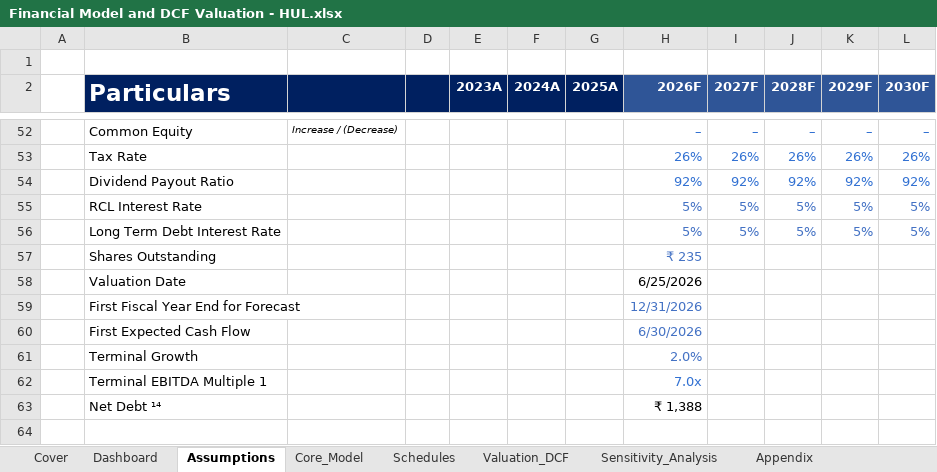
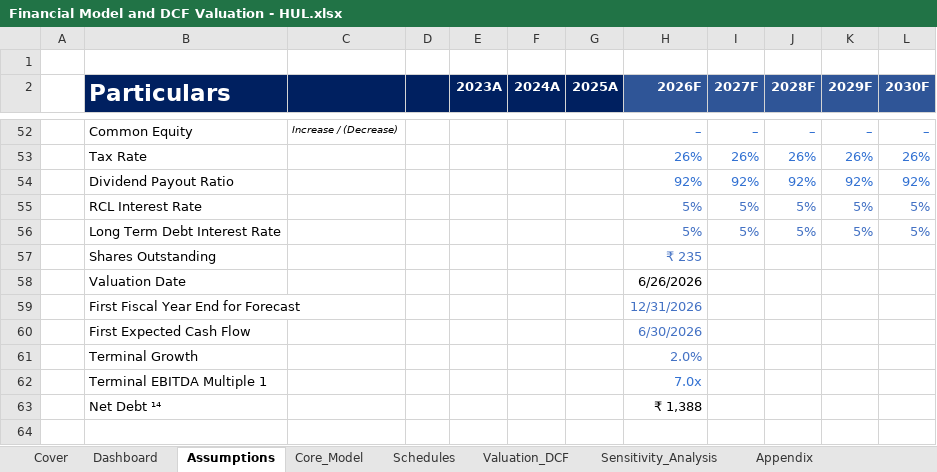
Before and after one commit to talibbb13/Finance-Portfolio, an Excel workbook: Projects/HUL DCF Valuation/Financial Model and DCF Valuation - HUL.xlsx, sheet Assumptions, drawn as a sheet; only a part is shown, gaps mark what is left out; values as stored, in another font and other column widths than the file's, no borders; charts and pictures and conditional formats not drawn; the diff names each change by its address in the sheet, - before the commit and + after, or states it on an @@ line.

```diff
--- a/Projects/HUL DCF Valuation/Financial Model and DCF Valuation - HUL.xlsx (sheet Assumptions)
+++ b/Projects/HUL DCF Valuation/Financial Model and DCF Valuation - HUL.xlsx (sheet Assumptions)
-H58 (2026F): 6/25/2026
+H58 (2026F): 6/26/2026
```
Also changed, not shown: sheet Sensitivity_Analysis, sheet Valuation_DCF, sheet Dashboard, formulas that keep their value, charts or pictures, Projects/Nestle Comparamble Valuation/Comparable Company Valuation - Nestle.xlsx, 2 other files.
